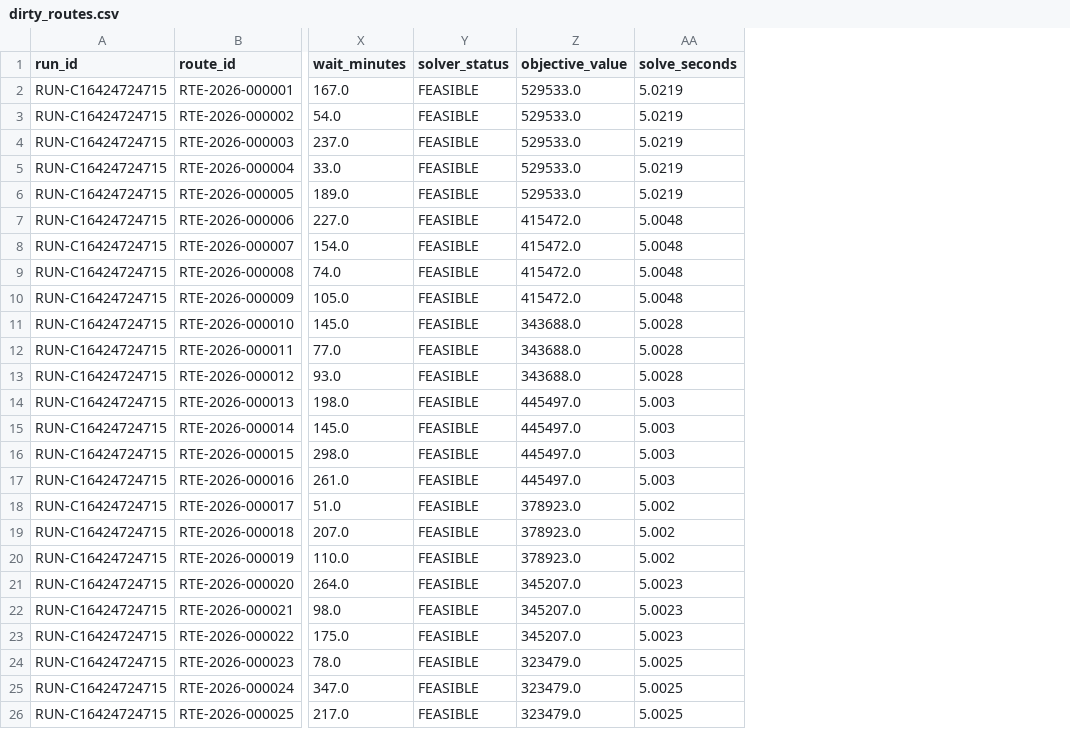
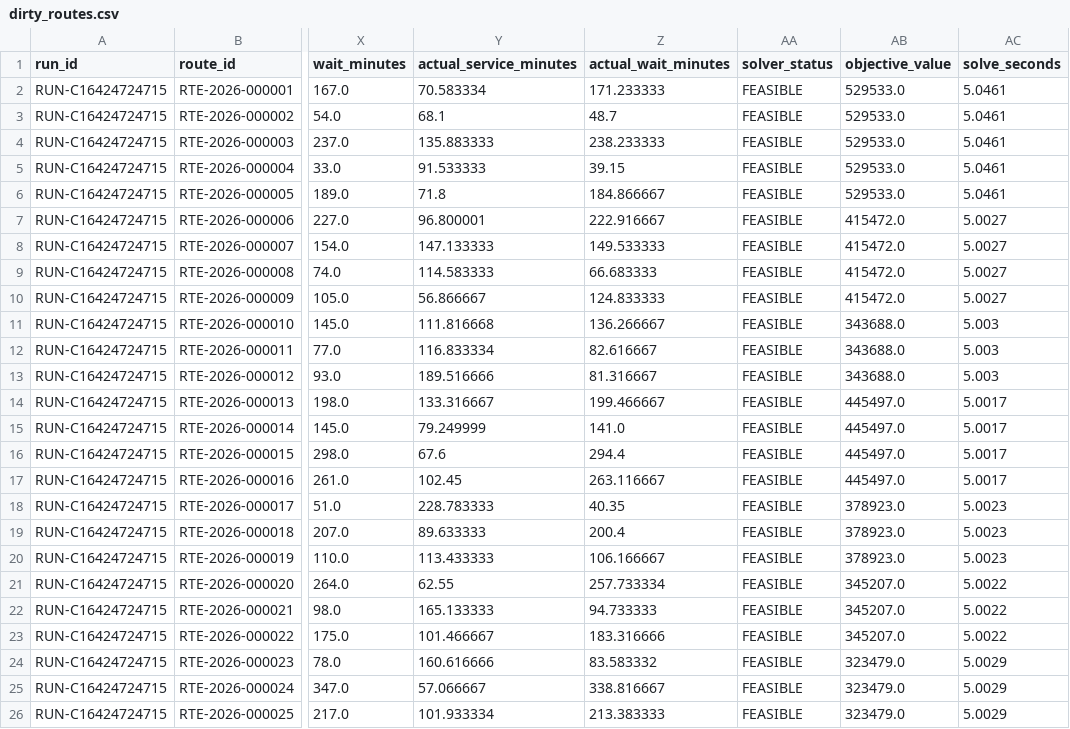
Before and after one commit to Sagar4173/FleetMind, a CSV file: data/sample/starter-run/anomalies/dirty_routes.csv, drawn as a sheet; only a part is shown, gaps mark what is left out; addresses are those after the commit; the diff names each change by its address in the sheet, - before the commit and + after, or states it on an @@ line.

```diff
--- a/data/sample/starter-run/anomalies/dirty_routes.csv
+++ b/data/sample/starter-run/anomalies/dirty_routes.csv
+column Y (actual_service_minutes), rows 2-26: 70.583334 | 68.1 | 135.883333 | 91.533333 | 71.8 | 96.800001 | 147.133333 | 114.583333 | 56.866667 | 111.816668 | 116.833334 | 189.516666 | 133.316667 | 79.249999 | 67.6 | 102.45 | 228.783333 | 89.633333 | 113.433333 | 62.55 | 165.133333 | 101.466667 | 160.616666 | 57.066667 | 101.933334
+column Z (actual_wait_minutes), rows 2-26: 171.233333 | 48.7 | 238.233333 | 39.15 | 184.866667 | 222.916667 | 149.533333 | 66.683333 | 124.833333 | 136.266667 | 82.616667 | 81.316667 | 199.466667 | 141.0 | 294.4 | 263.116667 | 40.35 | 200.4 | 106.166667 | 257.733334 | 94.733333 | 183.316666 | 83.583332 | 338.816667 | 213.383333
-AC2:AC6 (solve_seconds): 5.0219
+AC2:AC6 (solve_seconds): 5.0461
-AC7:AC10 (solve_seconds): 5.0048
+AC7:AC10 (solve_seconds): 5.0027
-AC11:AC13 (solve_seconds): 5.0028
+AC11:AC13 (solve_seconds): 5.003
-AC14:AC17 (solve_seconds): 5.003
+AC14:AC17 (solve_seconds): 5.0017
-AC18:AC20 (solve_seconds): 5.002
+AC18:AC20 (solve_seconds): 5.0023
-AC21:AC23 (solve_seconds): 5.0023
+AC21:AC23 (solve_seconds): 5.0022
-AC24:AC26 (solve_seconds): 5.0025
+AC24:AC26 (solve_seconds): 5.0029
```
Also changed, not shown: data/sample/starter-run/anomalies/dirty_route_stops.csv, data/sample/starter-run/reports/reconciliation_checks.csv, 44 other files.
